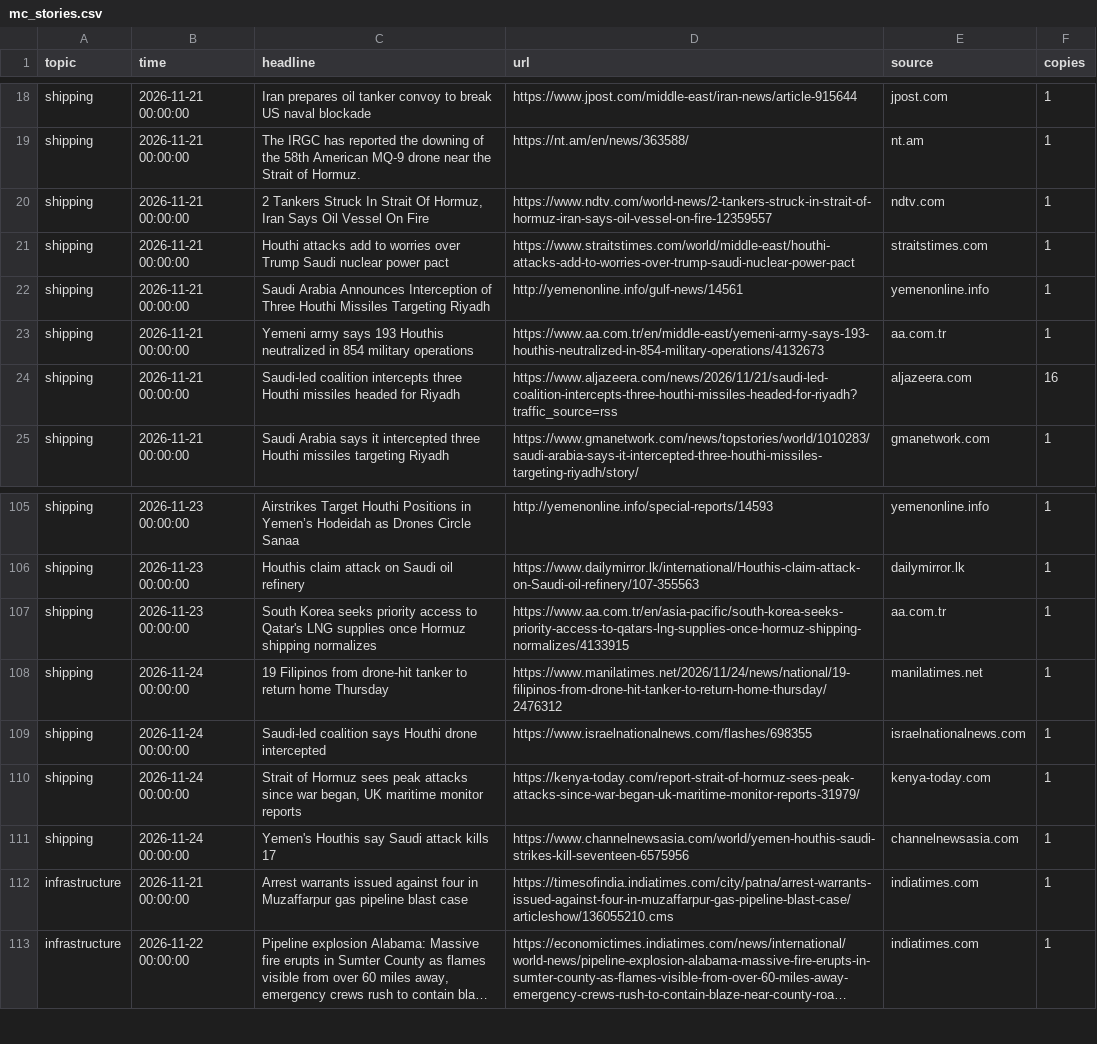
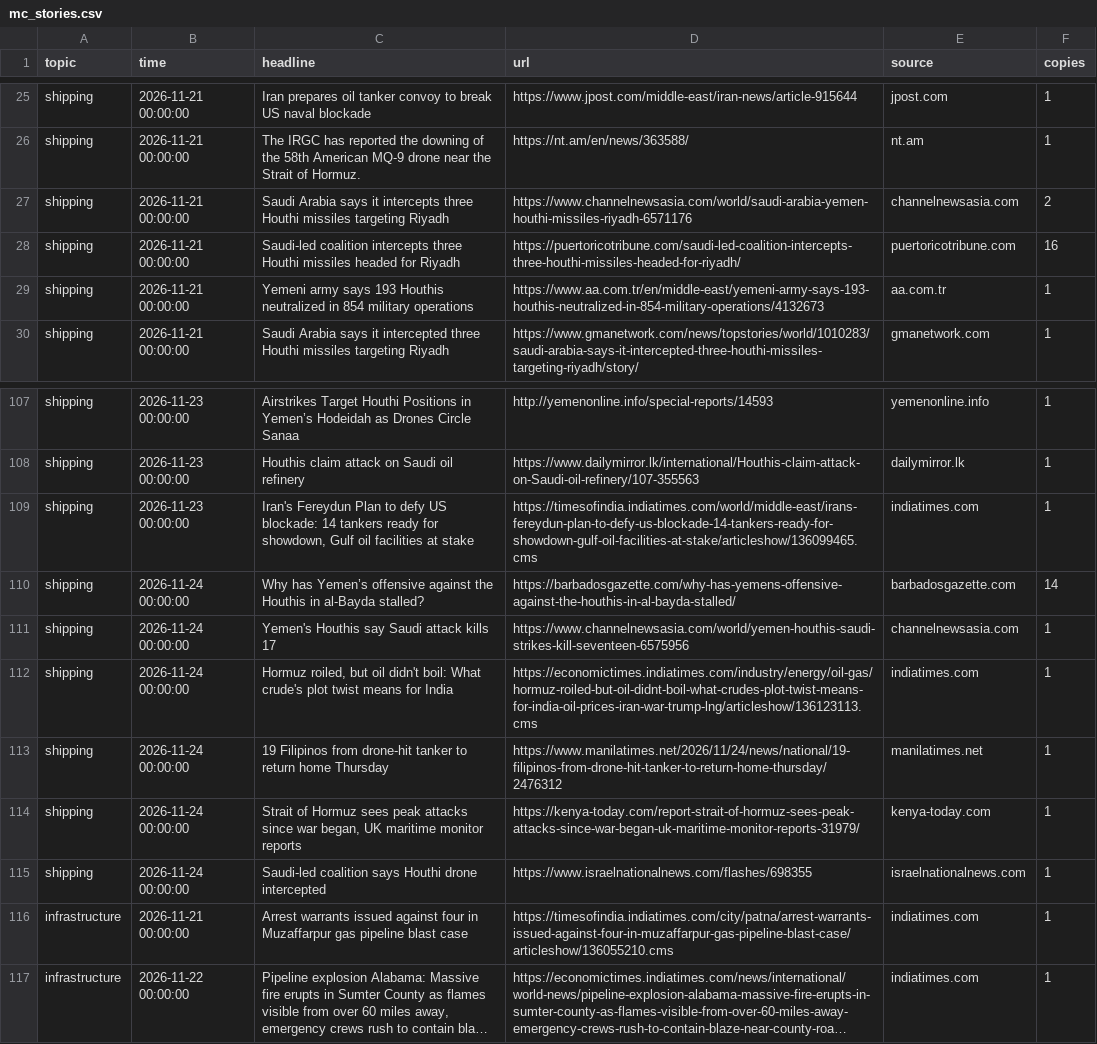
Before and after one commit to lukehamiltn/oil-tracker, a CSV file: news_data/mc_stories.csv, drawn as a sheet; only a part is shown, gaps mark what is left out; long unchanged cells end in …; the diff covers the shown part only.

```diff
--- a/news_data/mc_stories.csv
+++ b/news_data/mc_stories.csv
@@ -19,7 +26,5 @@ shipping,2026-11-21 00:00:00,Iran prepares oil tanker convoy to break US naval b
 shipping,2026-11-21 00:00:00,The IRGC has reported the downing of the 58th American MQ-9 drone near the Strait of Hormuz.,https://nt.am/en/news/363588/,nt.am,1
-shipping,2026-11-21 00:00:00,"2 Tankers Struck In Strait Of Hormuz, Iran Says Oil Vessel On Fire",https://www.ndtv.com/world-news/2-tankers-struck-in-strait-of-hormuz-iran-says-oil-vessel-on-fire-12359557,ndtv.com,1
-shipping,2026-11-21 00:00:00,Houthi attacks add to worries over Trump Saudi nuclear power pact,https://www.straitstimes.com/world/middle-east/houthi-attacks-add-to-worries-over-trump-saudi-nuclear-power-pact,straitstimes.com,1
-shipping,2026-11-21 00:00:00,Saudi Arabia Announces Interception of Three Houthi Missiles Targeting Riyadh,http://yemenonline.info/gulf-news/14561,yemenonline.info,1
+shipping,2026-11-21 00:00:00,Saudi Arabia says it intercepts three Houthi missiles targeting Riyadh,https://www.channelnewsasia.com/world/saudi-arabia-yemen-houthi-missiles-riyadh-6571176,channelnewsasia.com,2
+shipping,2026-11-21 00:00:00,Saudi-led coalition intercepts three Houthi missiles headed for Riyadh,https://puertoricotribune.com/saudi-led-coalition-intercepts-three-houthi-missiles-headed-for-riyadh/,puertoricotribune.com,16
 shipping,2026-11-21 00:00:00,Yemeni army says 193 Houthis neutralized in 854 military operations,https://www.aa.com.tr/en/middle-east/yemeni-army-says-193-houthis-neutralized-in-854-military-operations/4132673,aa.com.tr,1
-shipping,2026-11-21 00:00:00,Saudi-led coalition intercepts three Houthi missiles headed for Riyadh,https://www.aljazeera.com/news/2026/11/21/saudi-led-coalition-intercepts-three-houthi-missiles-headed-for-riyadh?traffic_source=rss,aljazeera.com,16
 shipping,2026-11-21 00:00:00,Saudi Arabia says it intercepted three Houthi missiles targeting Riyadh,https://www.gmanetwork.com/news/topstories/world/1010283/saudi-arabia-says-it-intercepted-three-houthi-missiles-targeting-riyadh/story/,gmanetwork.com,1
@@ -106,7 +108,9 @@ shipping,2026-11-23 00:00:00,Airstrikes Target Houthi Positions in Yemen’s Hod
 shipping,2026-11-23 00:00:00,Houthis claim attack on Saudi oil refinery,https://www.dailymirror.lk/international/Houthis-claim-attack-on-Saudi-oil-refinery/107-355563,dailymirror.lk,1
-shipping,2026-11-23 00:00:00,South Korea seeks priority access to Qatar's LNG supplies once Hormuz shipping normalizes,https://www.aa.com.tr/en/asia-pacific/south-korea-seeks-priority-access-to-qatars-lng-supplies-once-hormuz-shipping-normalizes/4133915,aa.com.tr,1
+shipping,2026-11-23 00:00:00,"Iran's Fereydun Plan to defy US blockade: 14 tankers ready for showdown, Gulf oil facilities at stake",https://timesofindia.indiatimes.com/world/middle-east/irans-fereydun-plan-to-defy-us-blockade-14-tankers-ready-for-showdown-gulf-oil-facilities-at-stake/articleshow/136099465.cms,indiatimes.com,1
+shipping,2026-11-24 00:00:00,Why has Yemen’s offensive against the Houthis in al-Bayda stalled?,https://barbadosgazette.com/why-has-yemens-offensive-against-the-houthis-in-al-bayda-stalled/,barbadosgazette.com,14
+shipping,2026-11-24 00:00:00,Yemen's Houthis say Saudi attack kills 17,https://www.channelnewsasia.com/world/yemen-houthis-saudi-strikes-kill-seventeen-6575956,channelnewsasia.com,1
+shipping,2026-11-24 00:00:00,"Hormuz roiled, but oil didn't boil: What crude's plot twist means for India",https://economictimes.indiatimes.com/industry/energy/oil-gas/hormuz-roiled-but-oil-didnt-boil-what-crudes-plot-twist-means-for-india-oil-prices-iran-war-trump-lng/articleshow/136123113.cms,indiatimes.com,1
 shipping,2026-11-24 00:00:00,19 Filipinos from drone-hit tanker to return home Thursday,https://www.manilatimes.net/2026/11/24/news/national/19-filipinos-from-drone-hit-tanker-to-return-home-thursday/2476312,manilatimes.net,1
+shipping,2026-11-24 00:00:00,"Strait of Hormuz sees peak attacks since war began, UK maritime monitor reports",https://kenya-today.com/report-strait-of-hormuz-sees-peak-attacks-since-war-began-uk-maritime-monitor-reports-31979/,kenya-today.com,1
 shipping,2026-11-24 00:00:00,Saudi-led coalition says Houthi drone intercepted,https://www.israelnationalnews.com/flashes/698355,israelnationalnews.com,1
-shipping,2026-11-24 00:00:00,"Strait of Hormuz sees peak attacks since war began, UK maritime monitor reports",https://kenya-today.com/report-strait-of-hormuz-sees-peak-attacks-since-war-began-uk-maritime-monitor-reports-31979/,kenya-today.com,1
-shipping,2026-11-24 00:00:00,Yemen's Houthis say Saudi attack kills 17,https://www.channelnewsasia.com/world/yemen-houthis-saudi-strikes-kill-seventeen-6575956,channelnewsasia.com,1
 infrastructure,2026-11-21 00:00:00,Arrest warrants issued against four in Muzaffarpur gas pipeline blast case,https://timesofindia.indiatimes.com/city/patna/arrest-warrants-issued-against-four-in-muzaffarpur-gas-pipeline-blast-case/articleshow/136055210.cms,indiatimes.com,1
```
Also changed, not shown: 8 added rows, 4 removed rows, 28 moved rows and 32 edited cells elsewhere in this file, news_data/curve.csv, news_data/feeds/2026-11.csv, 1 other file.
